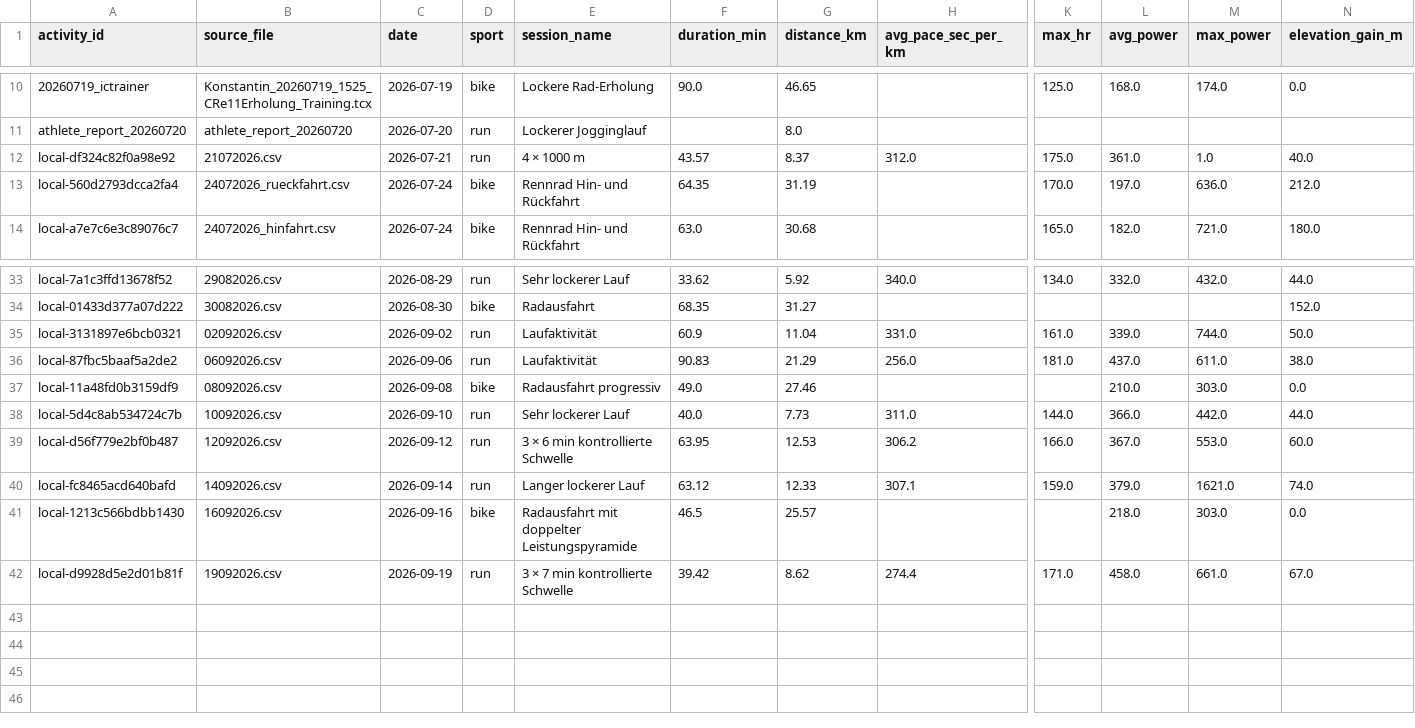
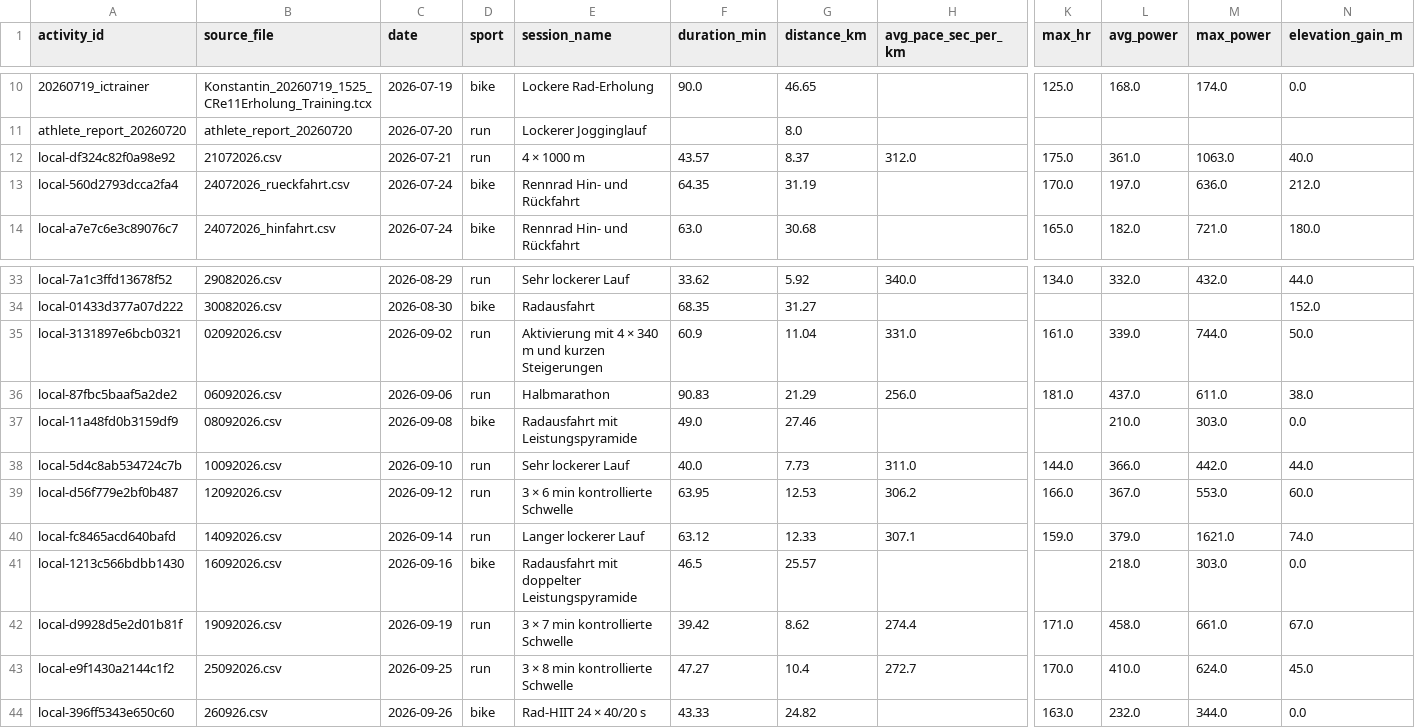
Before and after one commit to Physix21/LaufCoach, a CSV file: data/processed/activities.csv, drawn as a sheet; only a part is shown, gaps mark what is left out; rows hold the shown columns only; the diff names each change by its address in the sheet, - before the commit and + after, or states it on an @@ line.

Commit message:
data: import September training activities

```diff
--- a/data/processed/activities.csv
+++ b/data/processed/activities.csv
-M12 (max_power): 1.0
+M12 (max_power): 1063.0
-E35 (session_name): Laufaktivität
+E35 (session_name): Aktivierung mit 4 × 340 m und kurzen Steigerungen
-E36 (session_name): Laufaktivität
+E36 (session_name): Halbmarathon
-E37 (session_name): Radausfahrt progressiv
+E37 (session_name): Radausfahrt mit Leistungspyramide
+row 43: local-e9f1430a2144c1f2 | 25092026.csv | 2026-09-25 | run | 3 × 8 min kontrollierte Schwelle | 47.27 | 10.4 | 272.7 | 170.0 | 410.0 | 624.0 | 45.0
+row 44: local-396ff5343e650c60 | 260926.csv | 2026-09-26 | bike | Rad-HIIT 24 × 40/20 s | 43.33 | 24.82 |  | 163.0 | 232.0 | 344.0 | 0.0
```
Also changed, not shown: data/processed/splits.csv, data/processed/weekly_summary.csv, 11 other files.
